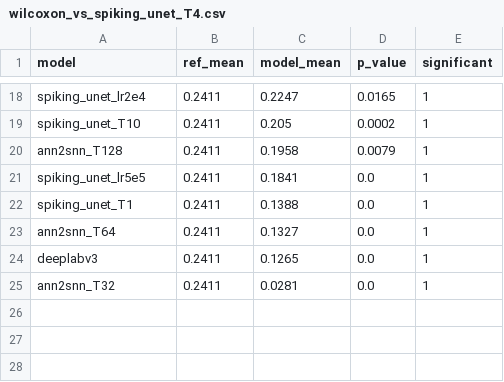
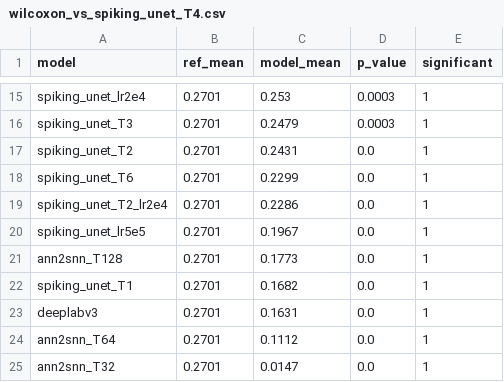
Before and after one commit to TranNhatPhi/NCKH-thayHuong, a CSV file: paper/results/wilcoxon_vs_spiking_unet_T4.csv, drawn as a sheet; only a part is shown, gaps mark what is left out; removed rows and columns are numbered as before the commit, all else as after; the diff covers the shown part only; the diff names each change by its address in the sheet, - before the commit and + after, or states it on an @@ line.

```diff
--- a/paper/results/wilcoxon_vs_spiking_unet_T4.csv
+++ b/paper/results/wilcoxon_vs_spiking_unet_T4.csv
-B15 (ref_mean): 0.2411
+B15 (ref_mean): 0.2701
-C15 (model_mean): 0.2247
+C15 (model_mean): 0.253
-D15 (p_value): 0.0165
+D15 (p_value): 0.0003
-row 19: spiking_unet_T10 | 0.2411 | 0.205 | 0.0002 | 1
-row 20: ann2snn_T128 | 0.2411 | 0.1958 | 0.0079 | 1
+row 16: spiking_unet_T3 | 0.2701 | 0.2479 | 0.0003 | 1
+row 17: spiking_unet_T2 | 0.2701 | 0.2431 | 0.0 | 1
+row 18: spiking_unet_T6 | 0.2701 | 0.2299 | 0.0 | 1
+row 19: spiking_unet_T2_lr2e4 | 0.2701 | 0.2286 | 0.0 | 1
-B20 (ref_mean): 0.2411
+B20 (ref_mean): 0.2701
-C20 (model_mean): 0.1841
+C20 (model_mean): 0.1967
+row 21: ann2snn_T128 | 0.2701 | 0.1773 | 0.0 | 1
-B22 (ref_mean): 0.2411
+B22 (ref_mean): 0.2701
-C22 (model_mean): 0.1388
+C22 (model_mean): 0.1682
-row 23: ann2snn_T64 | 0.2411 | 0.1327 | 0.0 | 1
-B23 (ref_mean): 0.2411
+B23 (ref_mean): 0.2701
-C23 (model_mean): 0.1265
+C23 (model_mean): 0.1631
+row 24: ann2snn_T64 | 0.2701 | 0.1112 | 0.0 | 1
-B25 (ref_mean): 0.2411
+B25 (ref_mean): 0.2701
-C25 (model_mean): 0.0281
+C25 (model_mean): 0.0147
```
Also changed, not shown: 8 added rows, 11 removed rows and 15 edited cells elsewhere in this file, paper/results/bootstrap_ci.csv, paper/results/per_region.csv, 12 other files.
